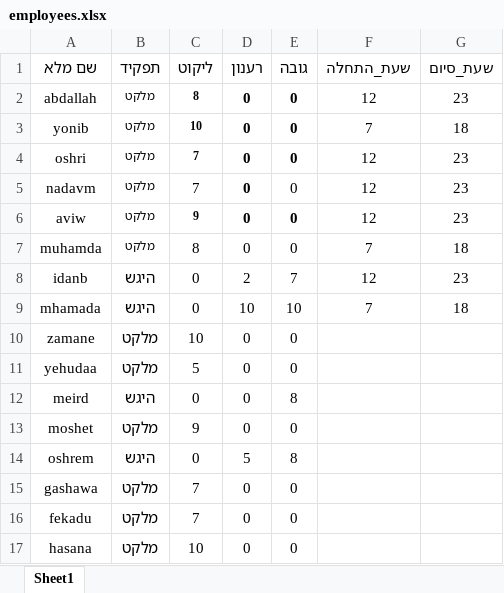
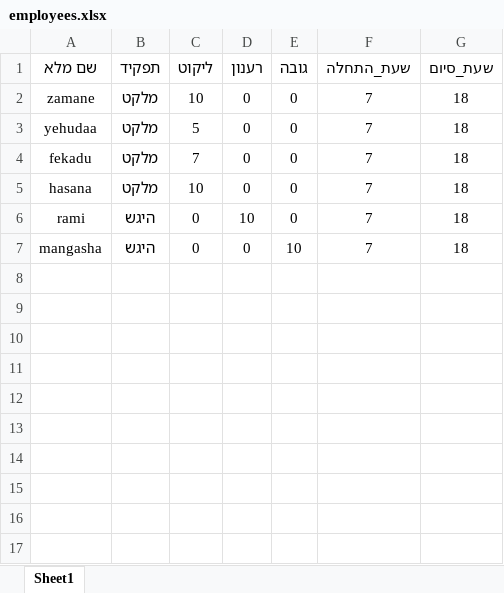
Before and after one commit to sofiamador/Mendelson, an Excel workbook: employees.xlsx, sheet Sheet1, drawn as a sheet; values as stored, in another font and other column widths than the file's, no borders; removed rows and columns are numbered as before the commit, all else as after; the diff names each change by its address in the sheet, - before the commit and + after, or states it on an @@ line.

```diff
--- a/employees.xlsx (sheet Sheet1)
+++ b/employees.xlsx (sheet Sheet1)
-row 2: abdallah | מלקט | 8 | 0 | 0 | 12 | 23
-row 3: yonib | מלקט | 10 | 0 | 0 | 7 | 18
-row 4: oshri | מלקט | 7 | 0 | 0 | 12 | 23
-row 5: nadavm | מלקט | 7 | 0 | 0 | 12 | 23
-row 6: aviw | מלקט | 9 | 0 | 0 | 12 | 23
-row 7: muhamda | מלקט | 8 | 0 | 0 | 7 | 18
-row 8: idanb | היגש | 0 | 2 | 7 | 12 | 23
-row 9: mhamada | היגש | 0 | 10 | 10 | 7 | 18
-F2:F3 (שעת_התחלה): (empty)
+F2:F3 (שעת_התחלה): 7
-G2:G3 (שעת_סיום): (empty)
+G2:G3 (שעת_סיום): 18
-row 12: meird | היגש | 0 | 0 | 8
-row 13: moshet | מלקט | 9 | 0 | 0
-row 14: oshrem | היגש | 0 | 5 | 8
-row 15: gashawa | מלקט | 7 | 0 | 0
-F4:F5 (שעת_התחלה): (empty)
+F4:F5 (שעת_התחלה): 7
-G4:G5 (שעת_סיום): (empty)
+G4:G5 (שעת_סיום): 18
+row 6: rami | היגש | 0 | 10 | 0 | 7 | 18
+row 7: mangasha | היגש | 0 | 0 | 10 | 7 | 18
```
Also changed, not shown: 6 other files.
